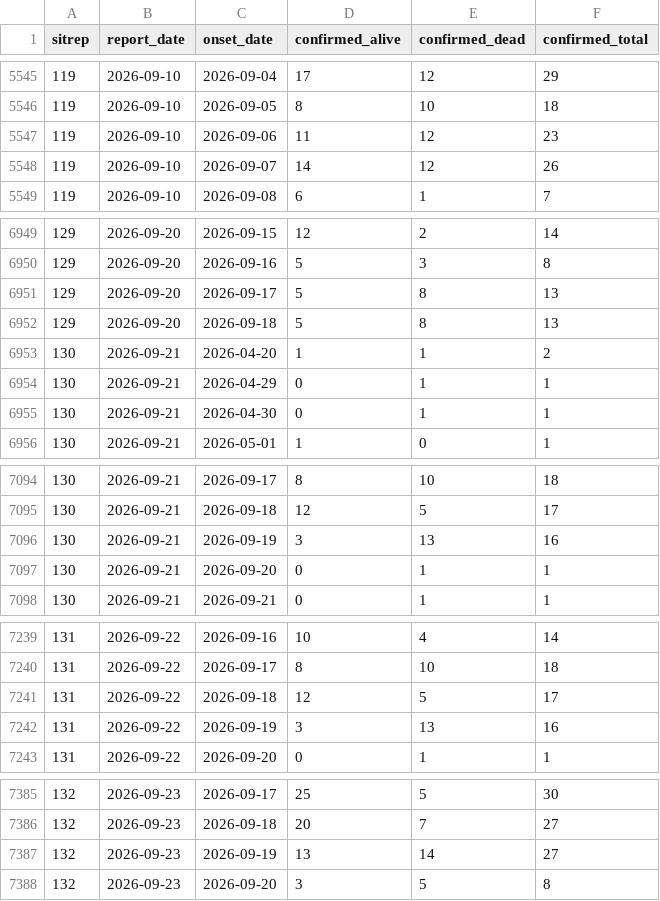
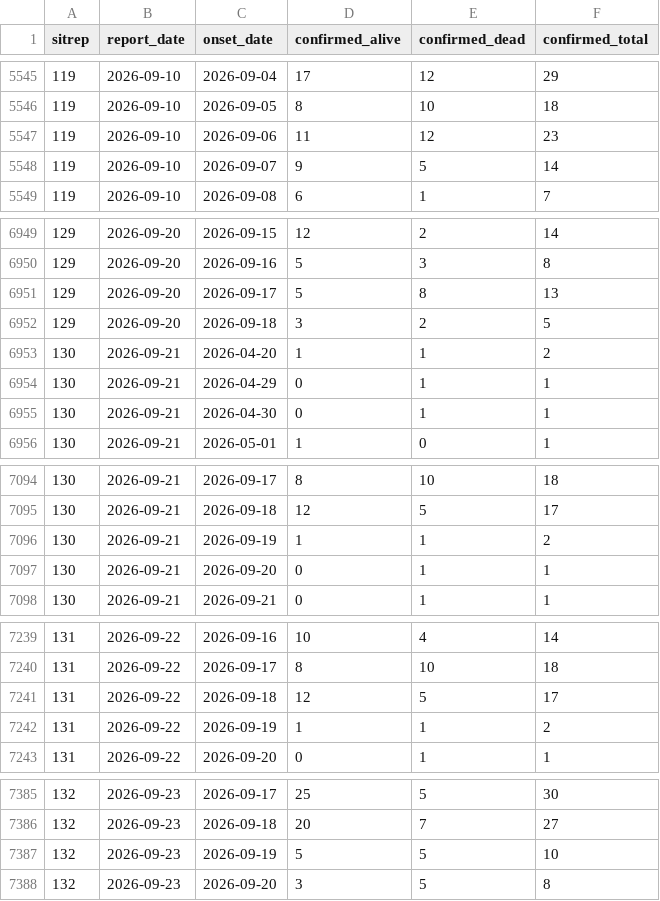
Before and after one commit to epiforecasts/BVDOutbreakSize, a CSV file: data/onset_curve_scanned.csv, drawn as a sheet; only a part is shown, gaps mark what is left out; the diff covers the shown part only.

```diff
--- a/data/onset_curve_scanned.csv
+++ b/data/onset_curve_scanned.csv
@@ -5547,3 +5547,3 @@ sitrep,report_date,onset_date,confirmed_alive,confirmed_dead,confirmed_total
 119,2026-09-10,2026-09-06,11,12,23
-119,2026-09-10,2026-09-07,14,12,26
+119,2026-09-10,2026-09-07,9,5,14
 119,2026-09-10,2026-09-08,6,1,7
@@ -6951,3 +6951,3 @@ sitrep,report_date,onset_date,confirmed_alive,confirmed_dead,confirmed_total
 129,2026-09-20,2026-09-17,5,8,13
-129,2026-09-20,2026-09-18,5,8,13
+129,2026-09-20,2026-09-18,3,2,5
 130,2026-09-21,2026-04-20,1,1,2
@@ -7095,3 +7095,3 @@ sitrep,report_date,onset_date,confirmed_alive,confirmed_dead,confirmed_total
 130,2026-09-21,2026-09-18,12,5,17
-130,2026-09-21,2026-09-19,3,13,16
+130,2026-09-21,2026-09-19,1,1,2
 130,2026-09-21,2026-09-20,0,1,1
@@ -7241,3 +7241,3 @@ sitrep,report_date,onset_date,confirmed_alive,confirmed_dead,confirmed_total
 131,2026-09-22,2026-09-18,12,5,17
-131,2026-09-22,2026-09-19,3,13,16
+131,2026-09-22,2026-09-19,1,1,2
 131,2026-09-22,2026-09-20,0,1,1
@@ -7386,3 +7386,3 @@ sitrep,report_date,onset_date,confirmed_alive,confirmed_dead,confirmed_total
 132,2026-09-23,2026-09-18,20,7,27
-132,2026-09-23,2026-09-19,13,14,27
+132,2026-09-23,2026-09-19,5,5,10
 132,2026-09-23,2026-09-20,3,5,8
```
Also changed, not shown: 4 edited cells elsewhere in this file, data/onset_curve_figures.csv, 3 other files.
